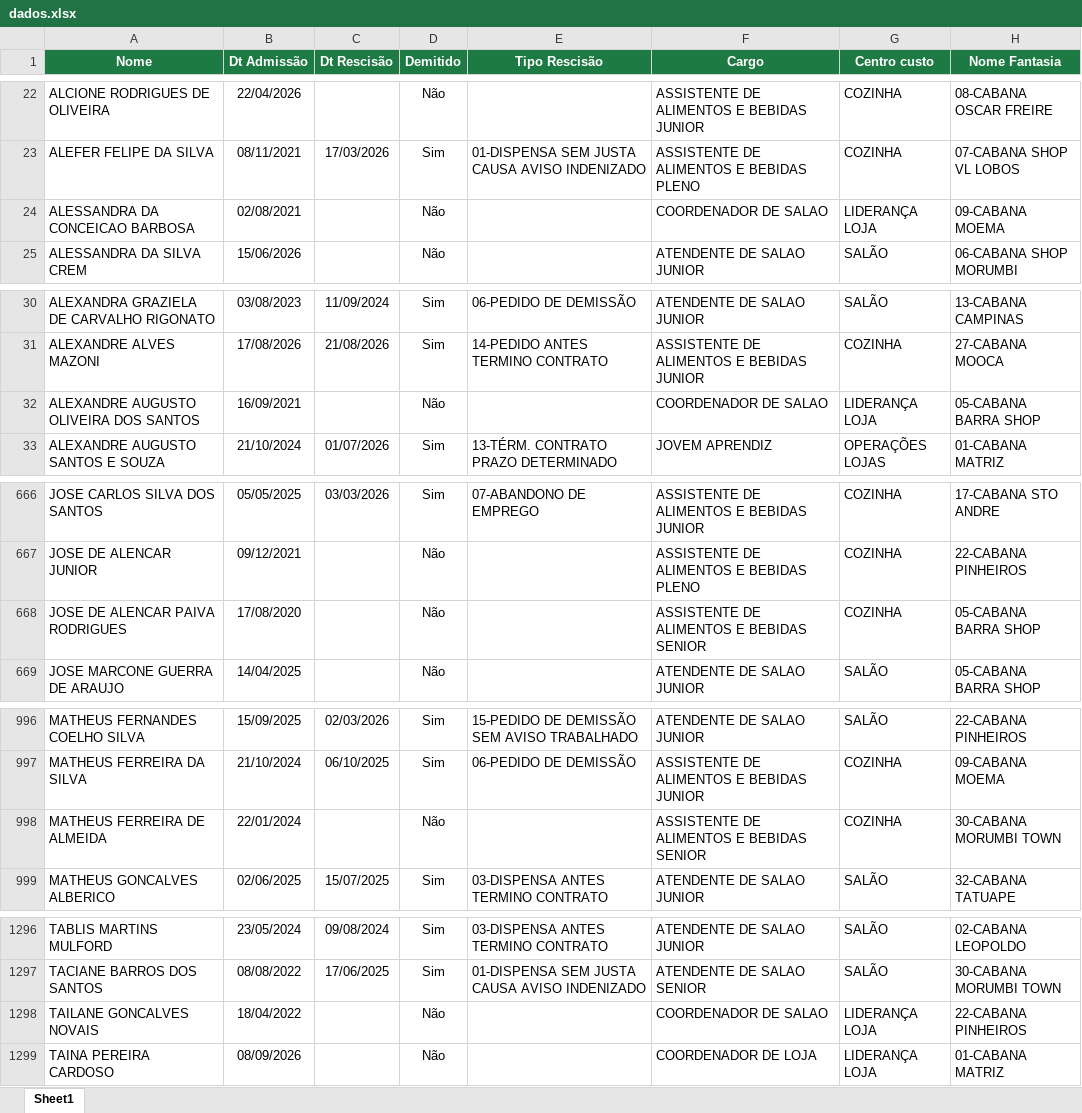
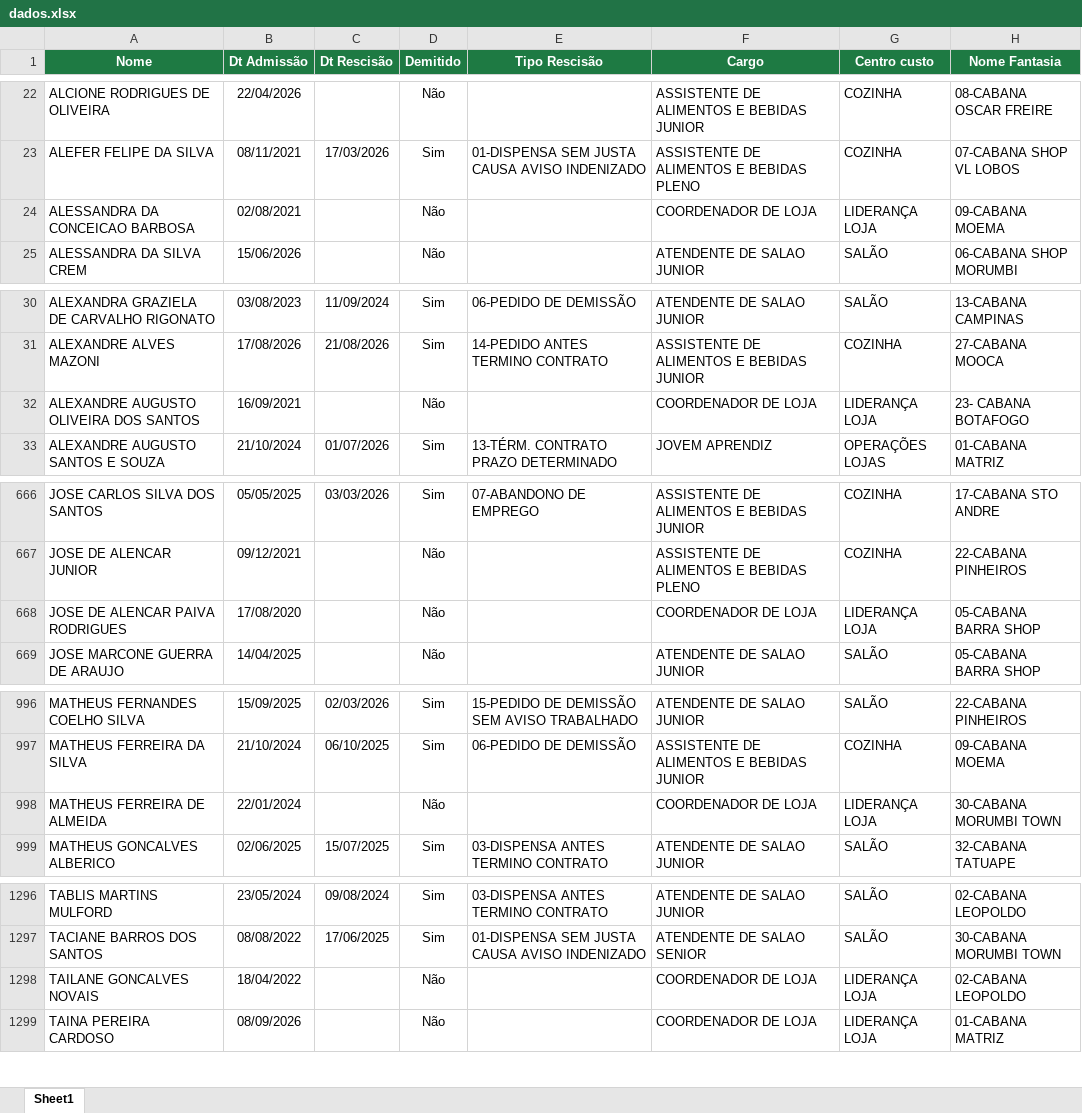
Before and after one commit to Eduardocurti/headcount, an Excel workbook: data/dados.xlsx, sheet Sheet1, drawn as a sheet; only a part is shown, gaps mark what is left out; values as stored, in another font and other column widths than the file's, no borders; the diff covers the shown part only; the diff names each change by its address in the sheet, - before the commit and + after, or states it on an @@ line.

```diff
--- a/data/dados.xlsx (sheet Sheet1)
+++ b/data/dados.xlsx (sheet Sheet1)
-F24 (Cargo): COORDENADOR DE SALAO
+F24 (Cargo): COORDENADOR DE LOJA
-F32 (Cargo): COORDENADOR DE SALAO
+F32 (Cargo): COORDENADOR DE LOJA
-H32 (Nome Fantasia): 05-CABANA BARRA SHOP
+H32 (Nome Fantasia): 23- CABANA BOTAFOGO
-F668 (Cargo): ASSISTENTE DE ALIMENTOS E BEBIDAS SENIOR
+F668 (Cargo): COORDENADOR DE LOJA
-G668 (Centro custo): COZINHA
+G668 (Centro custo): LIDERANÇA LOJA
-F998 (Cargo): ASSISTENTE DE ALIMENTOS E BEBIDAS SENIOR
+F998 (Cargo): COORDENADOR DE LOJA
-G998 (Centro custo): COZINHA
+G998 (Centro custo): LIDERANÇA LOJA
-F1298 (Cargo): COORDENADOR DE SALAO
+F1298 (Cargo): COORDENADOR DE LOJA
-H1298 (Nome Fantasia): 22-CABANA PINHEIROS
+H1298 (Nome Fantasia): 02-CABANA LEOPOLDO
```
Also changed, not shown: 35 edited cells elsewhere in this sheet.
